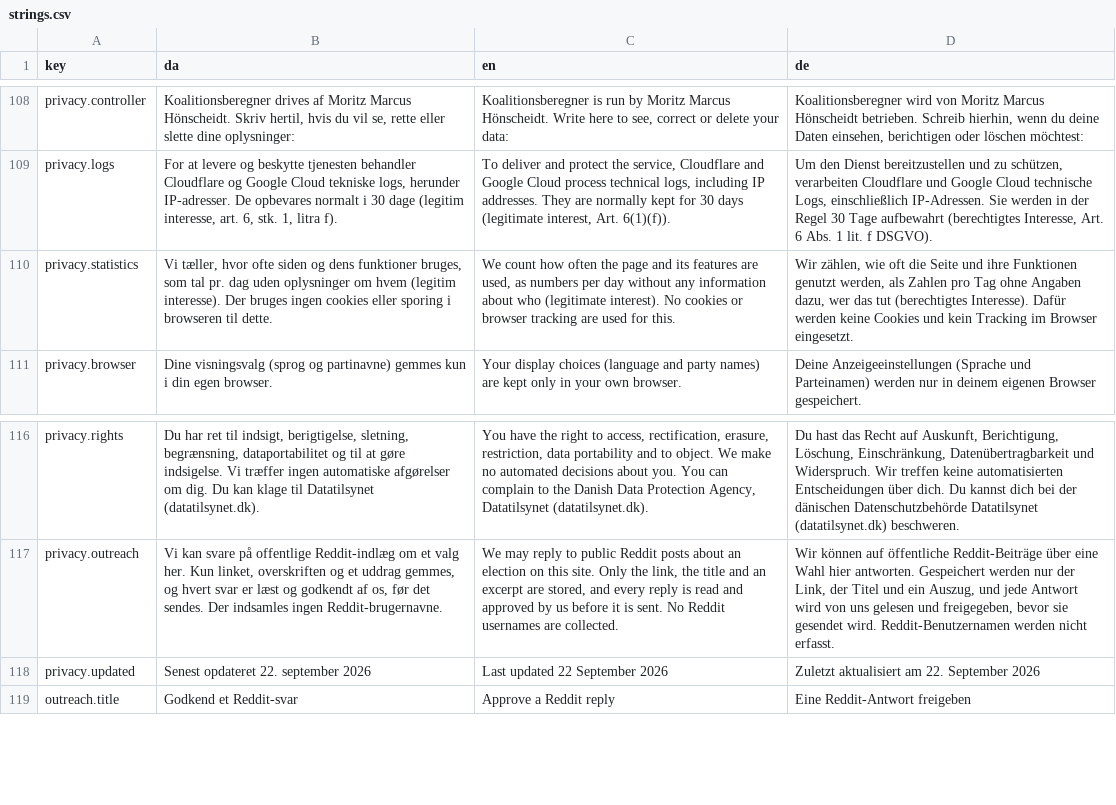
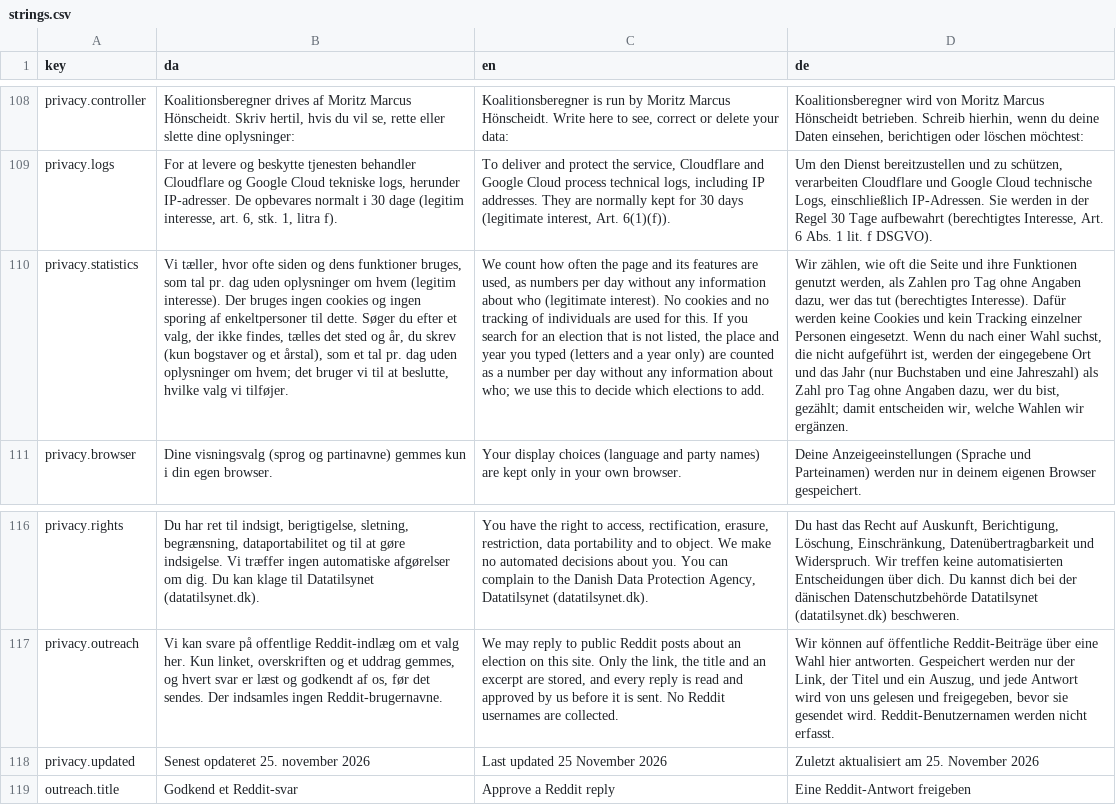
Before and after one commit to Mcklmo/koalitionsberegner, a CSV file: js/strings.csv, drawn as a sheet; only a part is shown, gaps mark what is left out; the diff names each change by its address in the sheet, - before the commit and + after, or states it on an @@ line.

```diff
--- a/js/strings.csv
+++ b/js/strings.csv
-B110 (da): …ingen cookies eller sporing i browseren til dette.
+B110 (da): …ingen cookies og ingen sporing af enkeltpersoner til dette. Søger du efter et valg, der ikke findes, tælles det sted og år, du skrev (kun bogstaver og et årstal), som et tal pr. dag uden oplysninger om hvem; det bruger vi til at beslutte, hvilke valg vi tilføjer.
-C110 (en): …No cookies or browser tracking are used for this.
+C110 (en): …No cookies and no tracking of individuals are used for this. If you search for an election that is not listed, the place and year you typed (letters and a year only) are counted as a number per day without any information about who; we use this to decide which elections to add.
-D110 (de): …kein Tracking im Browser eingesetzt.
+D110 (de): …kein Tracking einzelner Personen eingesetzt. Wenn du nach einer Wahl suchst, die nicht aufgeführt ist, werden der eingegebene Ort und das Jahr (nur Buchstaben und eine Jahreszahl) als Zahl pro Tag ohne Angaben dazu, wer du bist, gezählt; damit entscheiden wir, welche Wahlen wir ergänzen.
-B118 (da): Senest opdateret 22. september 2026
+B118 (da): Senest opdateret 25. november 2026
-C118 (en): Last updated 22 September 2026
+C118 (en): Last updated 25 November 2026
-D118 (de): Zuletzt aktualisiert am 22. September 2026
+D118 (de): Zuletzt aktualisiert am 25. November 2026
```
Also changed, not shown: 8 other files.
